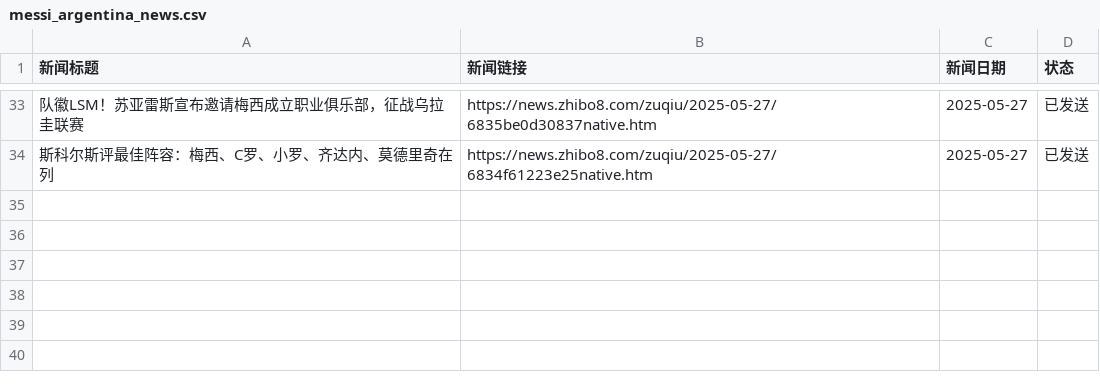
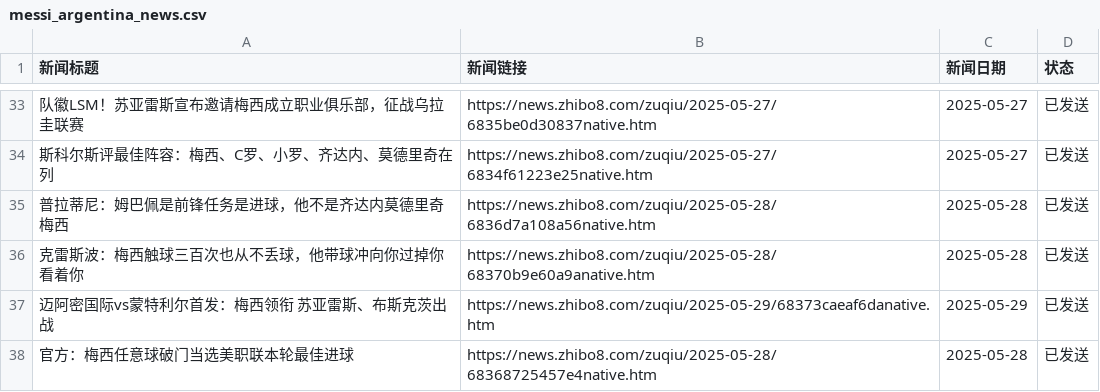
Before and after one commit to leoney30/arg_news, a CSV file: messi_argentina_news.csv, drawn as a sheet; only a part is shown, gaps mark what is left out.

```diff
--- a/messi_argentina_news.csv
+++ b/messi_argentina_news.csv
@@ -34 +34,5 @@
 斯科尔斯评最佳阵容：梅西、C罗、小罗、齐达内、莫德里奇在列,https://news.zhibo8.com/zuqiu/2025-05-27/6834f61223e25native.htm,2025-05-27,已发送
+普拉蒂尼：姆巴佩是前锋任务是进球，他不是齐达内莫德里奇梅西,https://news.zhibo8.com/zuqiu/2025-05-28/6836d7a108a56native.htm,2025-05-28,已发送
+克雷斯波：梅西触球三百次也从不丢球，他带球冲向你过掉你看着你,https://news.zhibo8.com/zuqiu/2025-05-28/68370b9e60a9anative.htm,2025-05-28,已发送
+迈阿密国际vs蒙特利尔首发：梅西领衔 苏亚雷斯、布斯克茨出战,https://news.zhibo8.com/zuqiu/2025-05-29/68373caeaf6danative.htm,2025-05-29,已发送
+官方：梅西任意球破门当选美职联本轮最佳进球,https://news.zhibo8.com/zuqiu/2025-05-28/68368725457e4native.htm,2025-05-28,已发送
```
